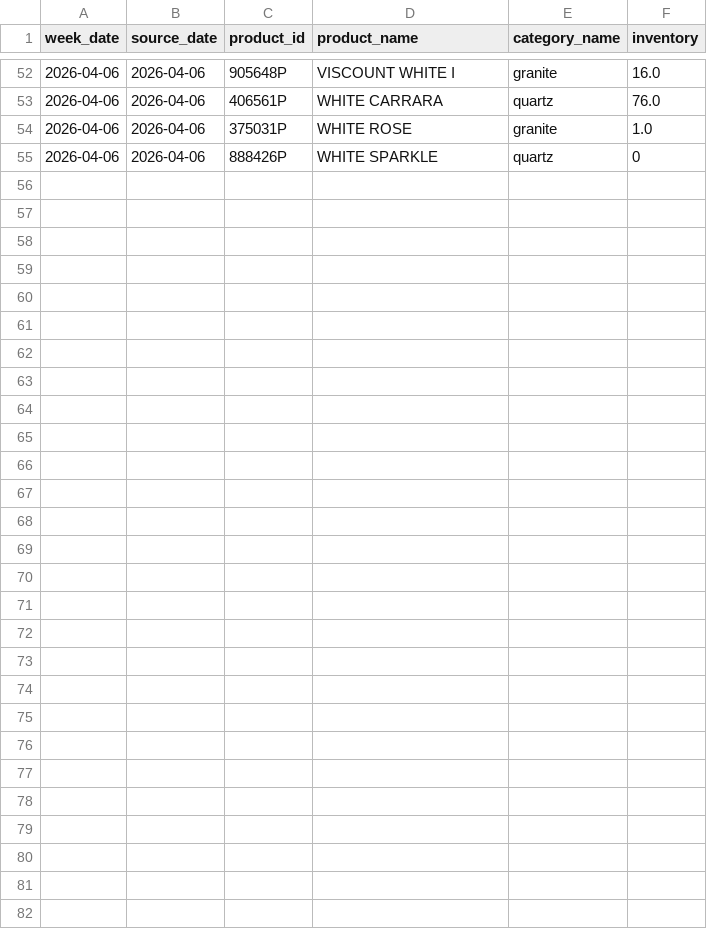
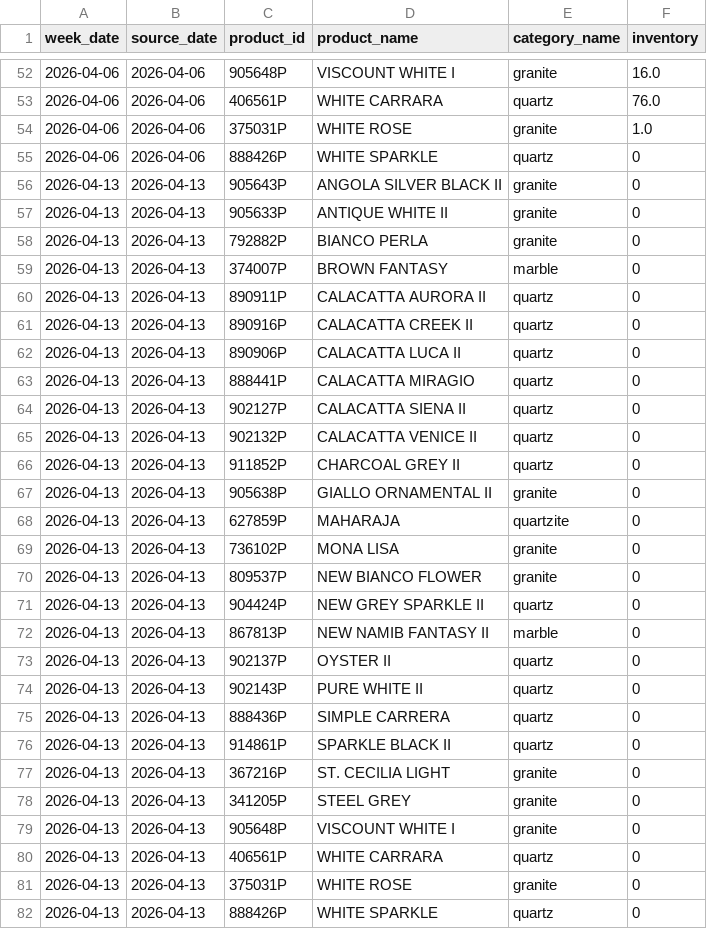
Before and after one commit to VedantAndhale/fl-scrapper, a CSV file: output/weekly_inventory_long.csv, drawn as a sheet; only a part is shown, gaps mark what is left out; the diff names each change by its address in the sheet, - before the commit and + after, or states it on an @@ line.

```diff
--- a/output/weekly_inventory_long.csv
+++ b/output/weekly_inventory_long.csv
+row 56: 2026-04-13 | 2026-04-13 | 905643P | ANGOLA SILVER BLACK II | granite | 0
+row 57: 2026-04-13 | 2026-04-13 | 905633P | ANTIQUE WHITE II | granite | 0
+row 58: 2026-04-13 | 2026-04-13 | 792882P | BIANCO PERLA | granite | 0
+row 59: 2026-04-13 | 2026-04-13 | 374007P | BROWN FANTASY | marble | 0
+row 60: 2026-04-13 | 2026-04-13 | 890911P | CALACATTA AURORA II | quartz | 0
+row 61: 2026-04-13 | 2026-04-13 | 890916P | CALACATTA CREEK II | quartz | 0
+row 62: 2026-04-13 | 2026-04-13 | 890906P | CALACATTA LUCA II | quartz | 0
+row 63: 2026-04-13 | 2026-04-13 | 888441P | CALACATTA MIRAGIO | quartz | 0
+row 64: 2026-04-13 | 2026-04-13 | 902127P | CALACATTA SIENA II | quartz | 0
+row 65: 2026-04-13 | 2026-04-13 | 902132P | CALACATTA VENICE II | quartz | 0
+row 66: 2026-04-13 | 2026-04-13 | 911852P | CHARCOAL GREY II | quartz | 0
+row 67: 2026-04-13 | 2026-04-13 | 905638P | GIALLO ORNAMENTAL II | granite | 0
+row 68: 2026-04-13 | 2026-04-13 | 627859P | MAHARAJA | quartzite | 0
+row 69: 2026-04-13 | 2026-04-13 | 736102P | MONA LISA | granite | 0
+row 70: 2026-04-13 | 2026-04-13 | 809537P | NEW BIANCO FLOWER | granite | 0
+row 71: 2026-04-13 | 2026-04-13 | 904424P | NEW GREY SPARKLE II | quartz | 0
+row 72: 2026-04-13 | 2026-04-13 | 867813P | NEW NAMIB FANTASY II | marble | 0
+row 73: 2026-04-13 | 2026-04-13 | 902137P | OYSTER II | quartz | 0
+row 74: 2026-04-13 | 2026-04-13 | 902143P | PURE WHITE II | quartz | 0
+row 75: 2026-04-13 | 2026-04-13 | 888436P | SIMPLE CARRERA | quartz | 0
+row 76: 2026-04-13 | 2026-04-13 | 914861P | SPARKLE BLACK II | quartz | 0
+row 77: 2026-04-13 | 2026-04-13 | 367216P | ST. CECILIA LIGHT | granite | 0
+row 78: 2026-04-13 | 2026-04-13 | 341205P | STEEL GREY | granite | 0
+row 79: 2026-04-13 | 2026-04-13 | 905648P | VISCOUNT WHITE I | granite | 0
+row 80: 2026-04-13 | 2026-04-13 | 406561P | WHITE CARRARA | quartz | 0
+row 81: 2026-04-13 | 2026-04-13 | 375031P | WHITE ROSE | granite | 0
+row 82: 2026-04-13 | 2026-04-13 | 888426P | WHITE SPARKLE | quartz | 0
```
Also changed, not shown: output/weekly_inventory_wide.csv, 6 other files.
